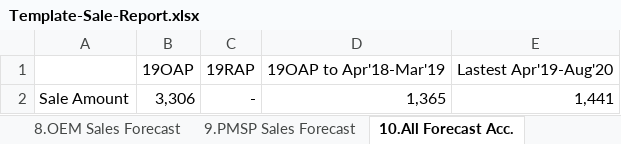
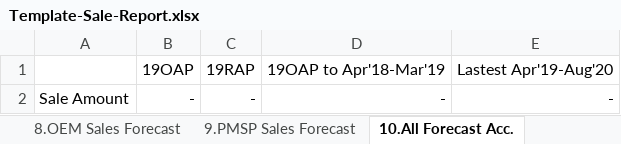
Before and after one commit to chollatit/Sale_Report, an Excel workbook: Sale_Report/Sale_Report/Template/Template-Sale-Report.xlsx, sheet 10.All Forecast Acc., drawn as a sheet; values as stored, in another font and other column widths than the file's, no borders; charts and pictures not drawn; the diff names each change by its address in the sheet, - before the commit and + after, or states it on an @@ line.

```diff
--- a/Sale_Report/Sale_Report/Template/Template-Sale-Report.xlsx (sheet 10.All Forecast Acc.)
+++ b/Sale_Report/Sale_Report/Template/Template-Sale-Report.xlsx (sheet 10.All Forecast Acc.)
-B2: 3,306
+B2: -
-D2: 1,365
+D2: -
-E2: 1,441
+E2: -
```
Also changed, not shown: sheet 8.OEM Sales Forecast, sheet 7.All Sales Forecast, sheet 9.PMSP Sales Forecast, sheet 11.OEM Forecast Acc., sheet 12.PMSP Forecast Acc., charts or pictures, 5 other files.
